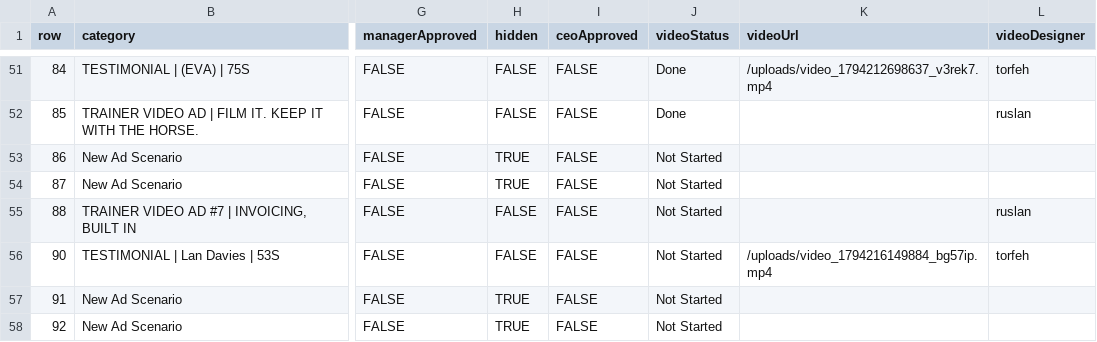
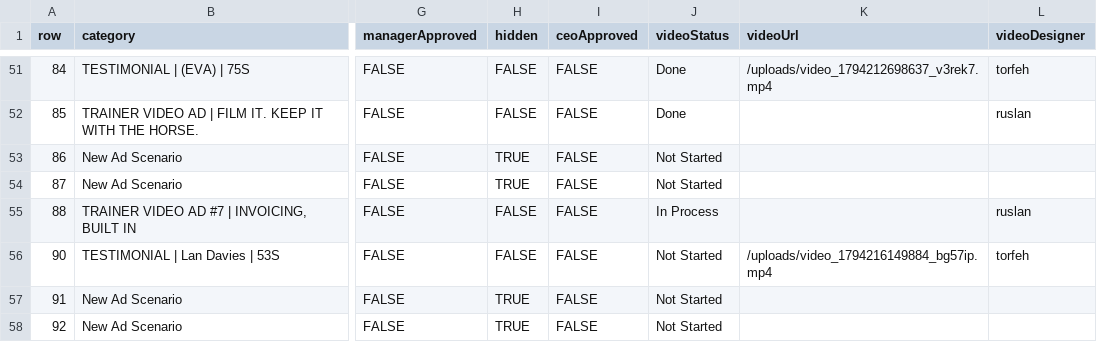
Before and after one commit to mister1986/Equinet, a CSV file: equinet_database.csv, drawn as a sheet; only a part is shown, gaps mark what is left out; the diff names each change by its address in the sheet, - before the commit and + after, or states it on an @@ line.

Commit message:
Change video production status on ad 88 to In Process

```diff
--- a/equinet_database.csv
+++ b/equinet_database.csv
-J55 (videoStatus): Not Started
+J55 (videoStatus): In Process
```
